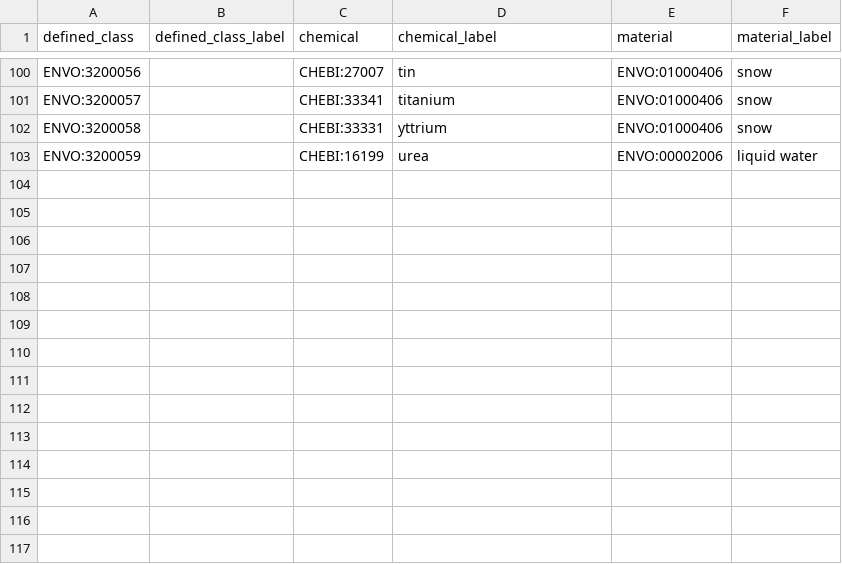
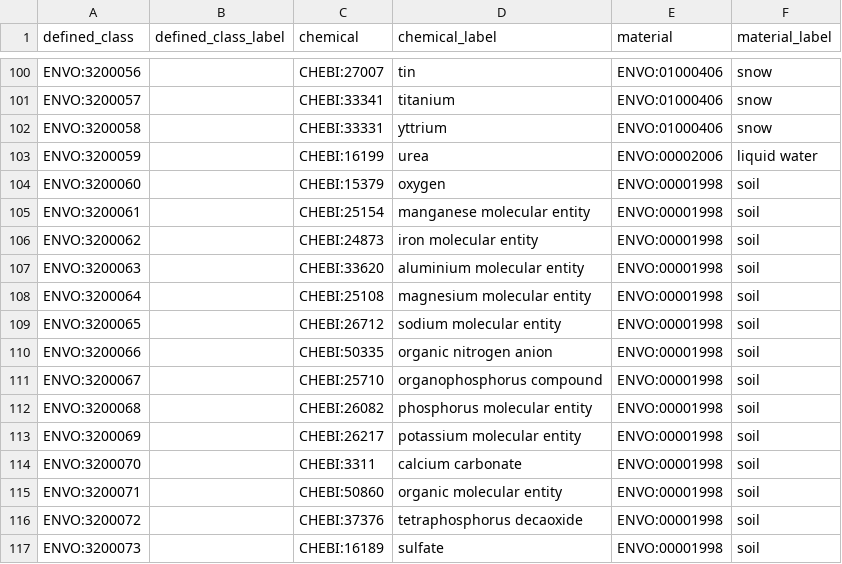
Before and after one commit to EnvironmentOntology/envo, a CSV file: src/envo/modules/chemical_concentration.csv, drawn as a sheet; only a part is shown, gaps mark what is left out; the diff names each change by its address in the sheet, - before the commit and + after, or states it on an @@ line.

Commit message:
Added EAL and CC pattern-based classes
See issues from list for classes added:
Chemical Concentration [CC]
 closes #369
 closes #394
 closes #401
 closes #402
 closes #403
 closes #404
 closes #405
 closes #406
 closes #407
 closes #408
 closes #409
 closes #410
 closes #411
 closes #412
 closes #414

Entity Attribute Location [EAL]
 closes #367
 closes #370
 closes #371
 closes #372
 closes #373
 closes #374
 closes #396
 closes #413
 closes #429

```diff
--- a/src/envo/modules/chemical_concentration.csv
+++ b/src/envo/modules/chemical_concentration.csv
+row 104: ENVO:3200060 |  | CHEBI:15379 | oxygen | ENVO:00001998 | soil
+row 105: ENVO:3200061 |  | CHEBI:25154 | manganese molecular entity | ENVO:00001998 | soil
+row 106: ENVO:3200062 |  | CHEBI:24873 | iron molecular entity | ENVO:00001998 | soil
+row 107: ENVO:3200063 |  | CHEBI:33620 | aluminium molecular entity | ENVO:00001998 | soil
+row 108: ENVO:3200064 |  | CHEBI:25108 | magnesium molecular entity | ENVO:00001998 | soil
+row 109: ENVO:3200065 |  | CHEBI:26712 | sodium molecular entity | ENVO:00001998 | soil
+row 110: ENVO:3200066 |  | CHEBI:50335 | organic nitrogen anion | ENVO:00001998 | soil
+row 111: ENVO:3200067 |  | CHEBI:25710 | organophosphorus compound | ENVO:00001998 | soil
+row 112: ENVO:3200068 |  | CHEBI:26082 | phosphorus molecular entity | ENVO:00001998 | soil
+row 113: ENVO:3200069 |  | CHEBI:26217 | potassium molecular entity | ENVO:00001998 | soil
+row 114: ENVO:3200070 |  | CHEBI:3311 | calcium carbonate | ENVO:00001998 | soil
+row 115: ENVO:3200071 |  | CHEBI:50860 | organic molecular entity | ENVO:00001998 | soil
+row 116: ENVO:3200072 |  | CHEBI:37376 | tetraphosphorus decaoxide | ENVO:00001998 | soil
+row 117: ENVO:3200073 |  | CHEBI:16189 | sulfate | ENVO:00001998 | soil
```
Also changed, not shown: src/envo/modules/entity_attribute_location.csv, 2 other files.
